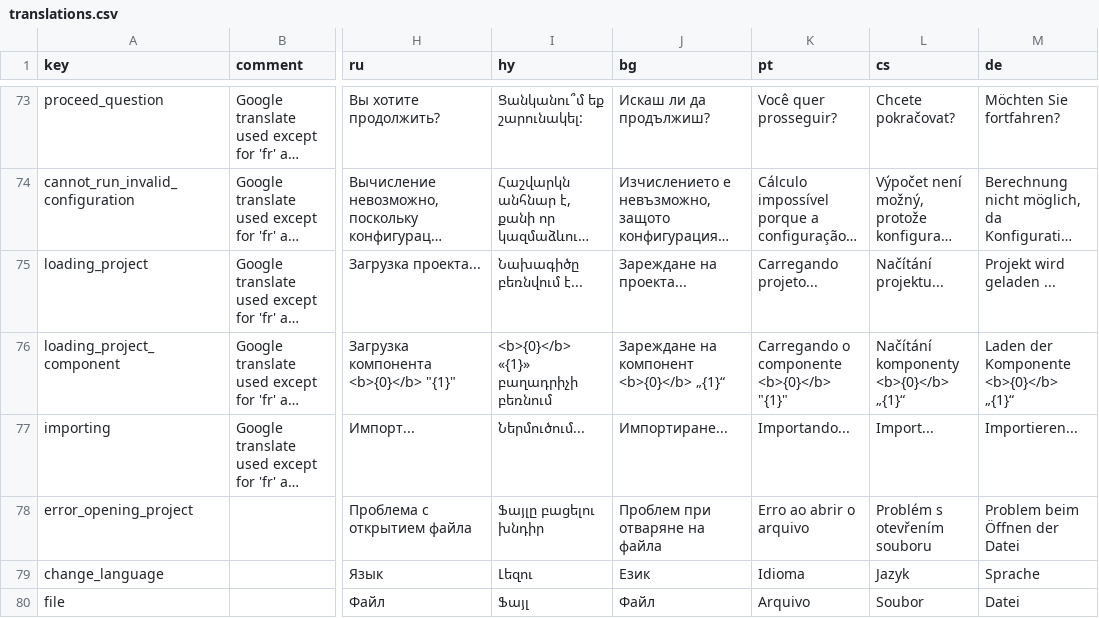
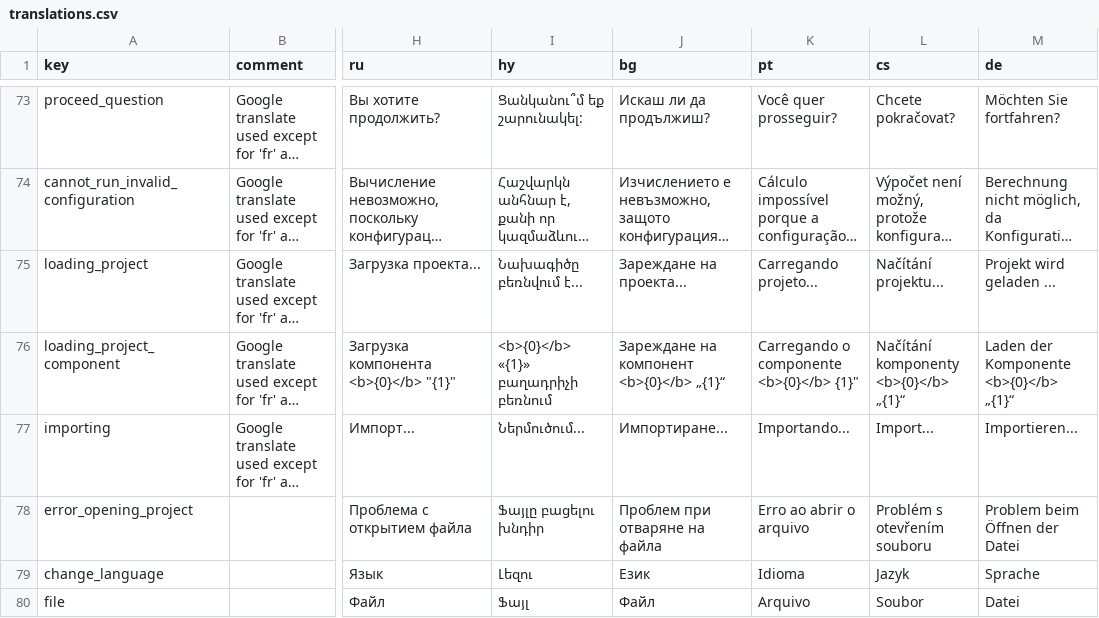
Before and after one commit to BaRatin-tools/BaRatinAGE, a CSV file: resources/i18n/translations.csv, drawn as a sheet; only a part is shown, gaps mark what is left out; long unchanged cells end in …; the diff names each change by its address in the sheet, - before the commit and + after, or states it on an @@ line.

Commit message:
fixed typo

```diff
--- a/resources/i18n/translations.csv
+++ b/resources/i18n/translations.csv
-K76 (pt): Carregando o componente <b>{0}</b> "{1}"
+K76 (pt): Carregando o componente <b>{0}</b> {1}"
```
